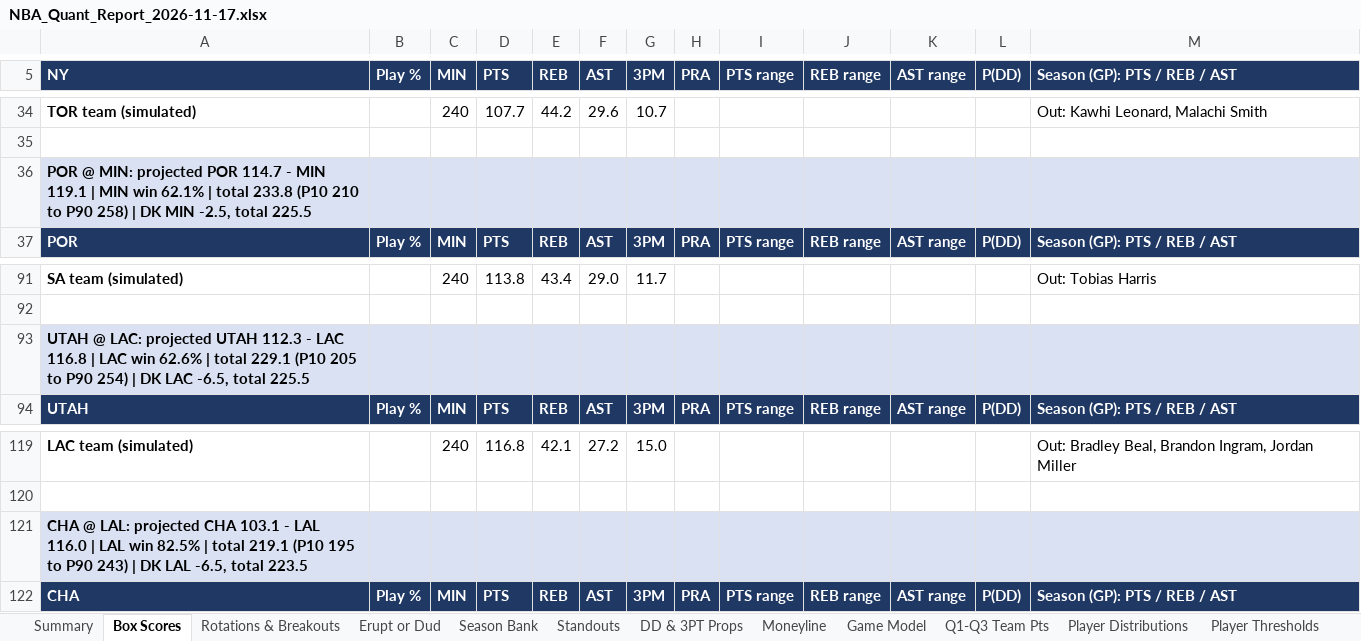
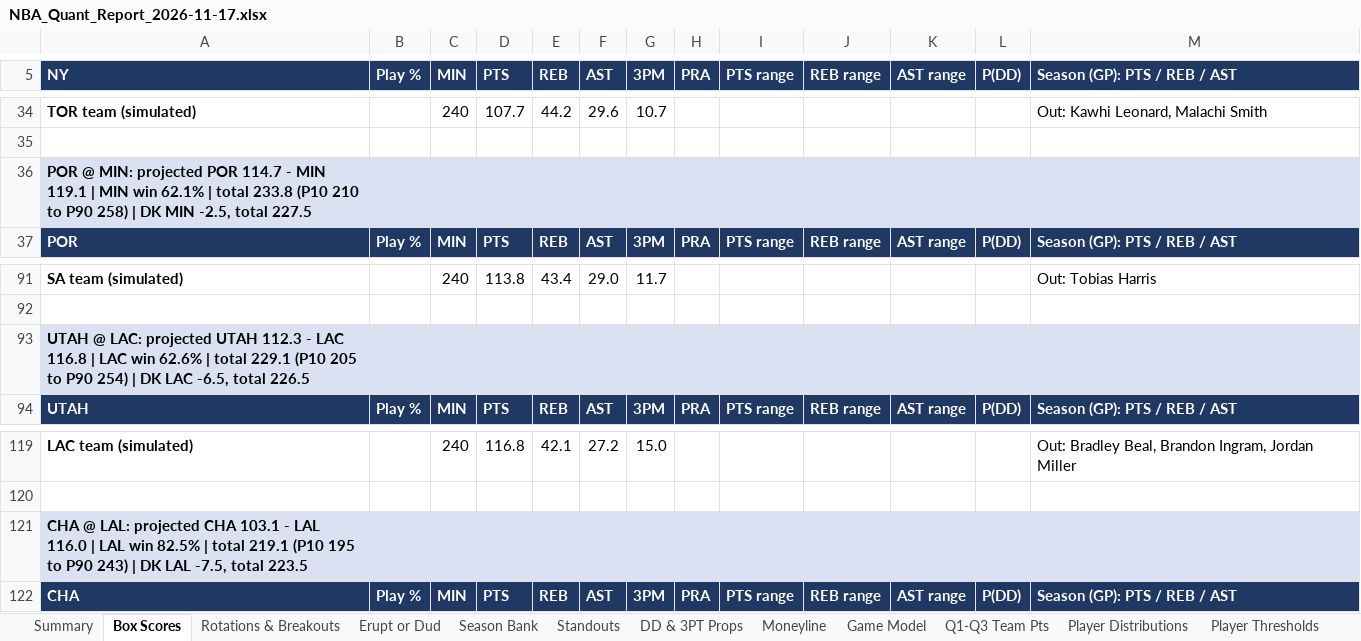
Before and after one commit to HeyShawtty/nba-quant-desk, an Excel workbook: reports/NBA_Quant_Report_2026-11-17.xlsx, sheet Box Scores, drawn as a sheet; only a part is shown, gaps mark what is left out; values as stored, in another font and other column widths than the file's, no borders; the diff names each change by its address in the sheet, - before the commit and + after, or states it on an @@ line.

```diff
--- a/reports/NBA_Quant_Report_2026-11-17.xlsx (sheet Box Scores)
+++ b/reports/NBA_Quant_Report_2026-11-17.xlsx (sheet Box Scores)
-A36 (NY): …-2.5, total 225.5
+A36 (NY): …-2.5, total 227.5
-A93 (NY): …-6.5, total 225.5
+A93 (NY): …-6.5, total 226.5
-A121 (NY): …DK LAL -6.5, total 223.5
+A121 (NY): …DK LAL -7.5, total 223.5
```
Also changed, not shown: sheet Moneyline, sheet Summary, sheet Game Model, sheet Tracking Log, reports/Data_Bank_2026-27.xlsx, 7 other files.
